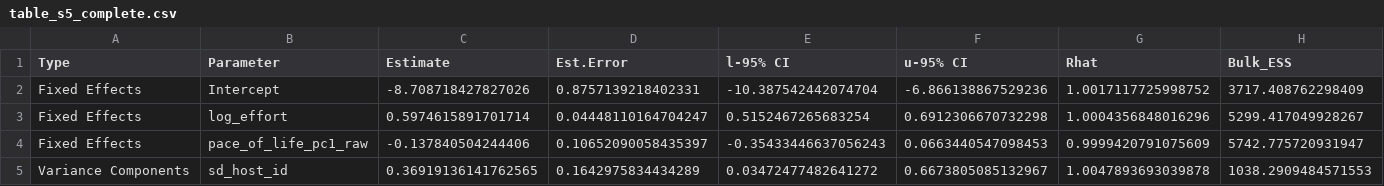
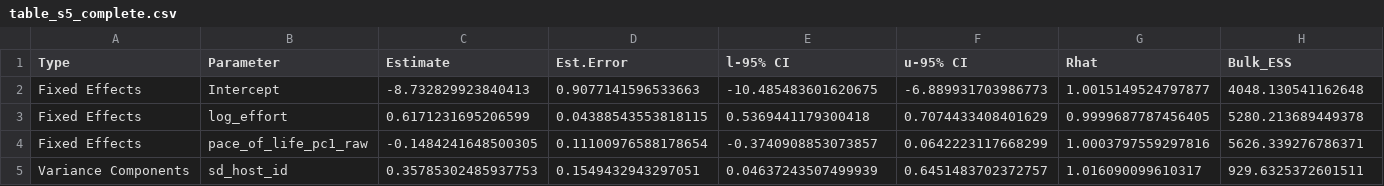
Before and after one commit to DidDrog11/arha-macroecology, a CSV file: output/tables/table_s5_complete.csv, drawn as a sheet; only a part is shown; the diff covers the shown part only; the diff names each change by its address in the sheet, - before the commit and + after, or states it on an @@ line.

```diff
--- a/output/tables/table_s5_complete.csv
+++ b/output/tables/table_s5_complete.csv
-C2 (Estimate): -8.708718427827026
+C2 (Estimate): -8.732829923840413
-D2 (Est.Error): 0.8757139218402331
+D2 (Est.Error): 0.9077141596533663
-E2 (l-95% CI): -10.387542442074704
+E2 (l-95% CI): -10.485483601620675
-F2 (u-95% CI): -6.866138867529236
+F2 (u-95% CI): -6.889931703986773
-G2 (Rhat): 1.0017117725998752
+G2 (Rhat): 1.0015149524797877
-H2 (Bulk_ESS): 3717.408762298409
+H2 (Bulk_ESS): 4048.130541162648
-C3 (Estimate): 0.5974615891701714
+C3 (Estimate): 0.6171231695206599
-D3 (Est.Error): 0.04448110164704247
+D3 (Est.Error): 0.04388543553818115
-E3 (l-95% CI): 0.5152467265683254
+E3 (l-95% CI): 0.5369441179300418
-F3 (u-95% CI): 0.6912306670732298
+F3 (u-95% CI): 0.7074433408401629
-G3 (Rhat): 1.0004356848016296
+G3 (Rhat): 0.9999687787456405
-H3 (Bulk_ESS): 5299.417049928267
+H3 (Bulk_ESS): 5280.213689449378
-C4 (Estimate): -0.137840504244406
+C4 (Estimate): -0.1484241648500305
-D4 (Est.Error): 0.10652090058435397
+D4 (Est.Error): 0.11100976588178654
-E4 (l-95% CI): -0.35433446637056243
+E4 (l-95% CI): -0.3740908853073857
-F4 (u-95% CI): 0.0663440547098453
+F4 (u-95% CI): 0.0642223117668299
-G4 (Rhat): 0.9999420791075609
+G4 (Rhat): 1.0003797559297816
-H4 (Bulk_ESS): 5742.775720931947
+H4 (Bulk_ESS): 5626.339276786371
-C5 (Estimate): 0.36919136141762565
+C5 (Estimate): 0.35785302485937753
-D5 (Est.Error): 0.1642975834434289
+D5 (Est.Error): 0.1549432943297051
-E5 (l-95% CI): 0.03472477482641272
+E5 (l-95% CI): 0.04637243507499939
-F5 (u-95% CI): 0.6673805085132967
+F5 (u-95% CI): 0.6451483702372757
-G5 (Rhat): 1.0047893693039878
+G5 (Rhat): 1.016090099610317
-H5 (Bulk_ESS): 1038.2909484571553
+H5 (Bulk_ESS): 929.6325372601511
```
Also changed, not shown: 18 edited cells elsewhere in this file, output/tables/table_1_surveillance_extremes.csv, output/tables/table_s2_full.csv, 48 other files.
